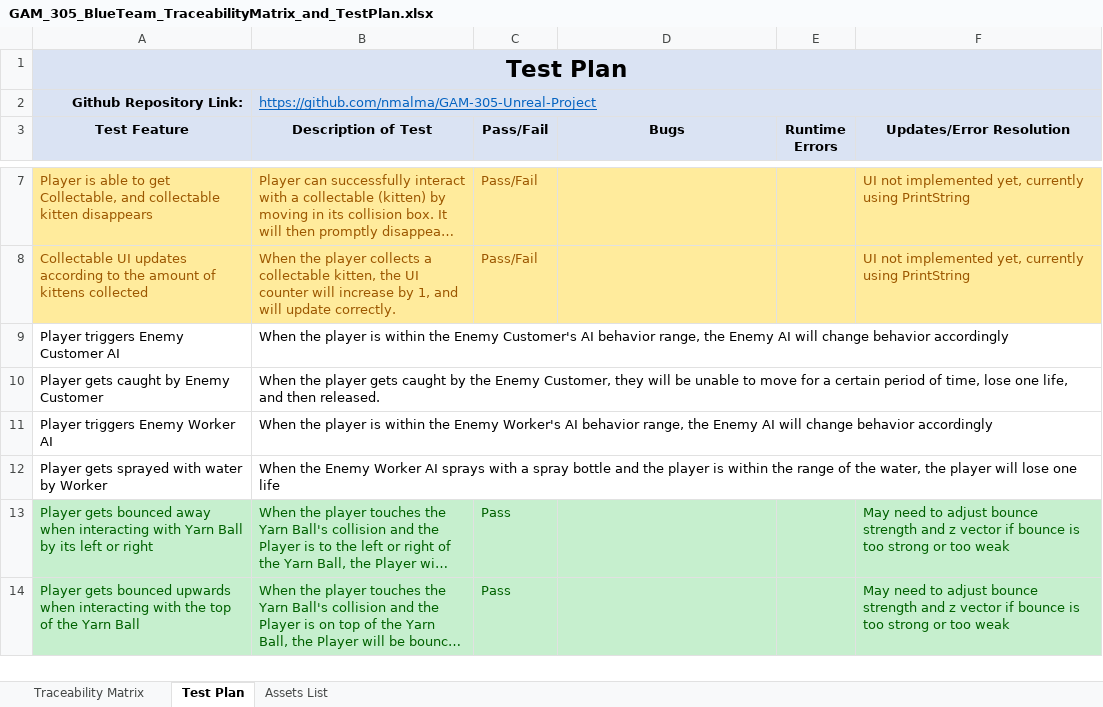
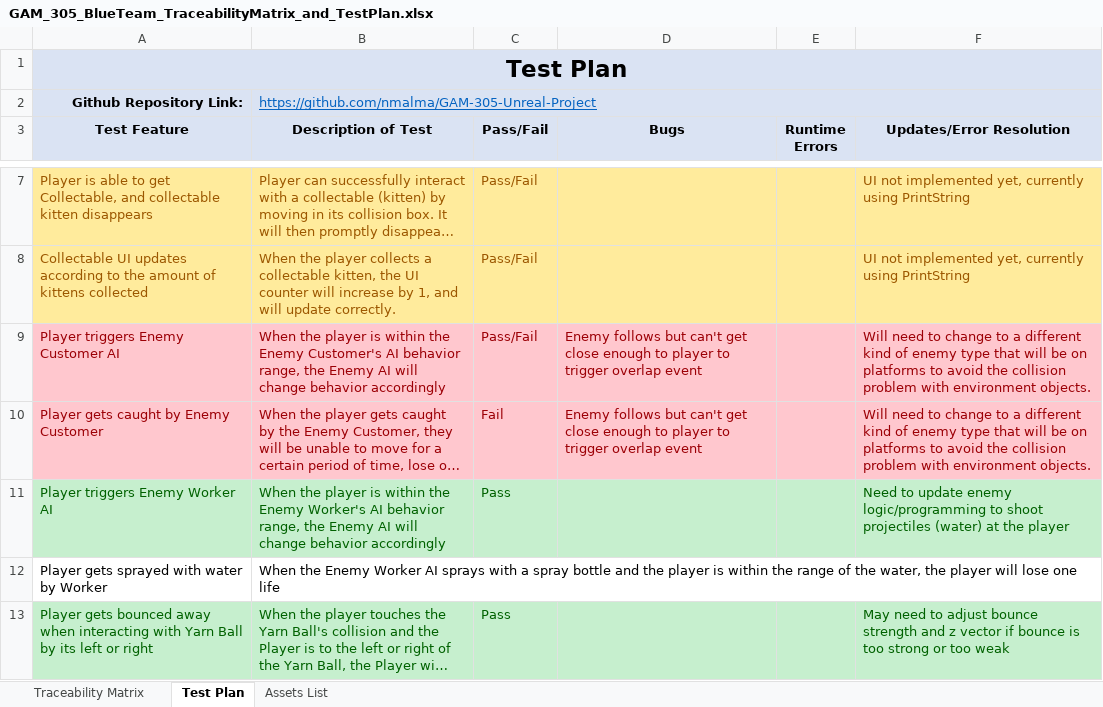
Before and after one commit to nmalma/GAM-305-Unreal-Project, an Excel workbook: GAM_305_BlueTeam_TraceabilityMatrix_and_TestPlan.xlsx, sheet Test Plan, drawn as a sheet; only a part is shown, gaps mark what is left out; the shorter side is filled out with more unchanged rows; long unchanged cells end in …; values as stored, in another font and other column widths than the file's, no borders; the diff names each change by its address in the sheet, - before the commit and + after, or states it on an @@ line.

Commit message:
Updating matrix and test plan
Uploading updated matrix and test plan to main repo with all the progress that has been made to reflect the same as what is on the Final Alpha branch.

```diff
--- a/GAM_305_BlueTeam_TraceabilityMatrix_and_TestPlan.xlsx (sheet Test Plan)
+++ b/GAM_305_BlueTeam_TraceabilityMatrix_and_TestPlan.xlsx (sheet Test Plan)
-A9:F10 fill: none
+A9:F10 fill: #FFC7CE
-A9:B10 text colour: black
+A9:B10 text colour: #9C0006
-C9 (Pass/Fail): (empty)
+C9 (Pass/Fail): Pass/Fail
-D9:D10 (Bugs): (empty)
+D9:D10 (Bugs): Enemy follows but can't get close enough to player to trigger overlap event
-F9:F10 (Updates/Error Resolution): (empty)
+F9:F10 (Updates/Error Resolution): Will need to change to a different kind of enemy type that will be on platforms to avoid the collision problem with environment objects.
-C10 (Pass/Fail): (empty)
+C10 (Pass/Fail): Fail
-A11:F11 fill: none
+A11:F11 fill: #C6EFCE
-A11:B11 text colour: black
+A11:B11 text colour: #006100
-C11 (Pass/Fail): (empty)
+C11 (Pass/Fail): Pass
-F11 (Updates/Error Resolution): (empty)
+F11 (Updates/Error Resolution): Need to update enemy logic/programming to shoot projectiles (water) at the player
```
Also changed, not shown: sheet Traceability Matrix, sheet Assets List.
